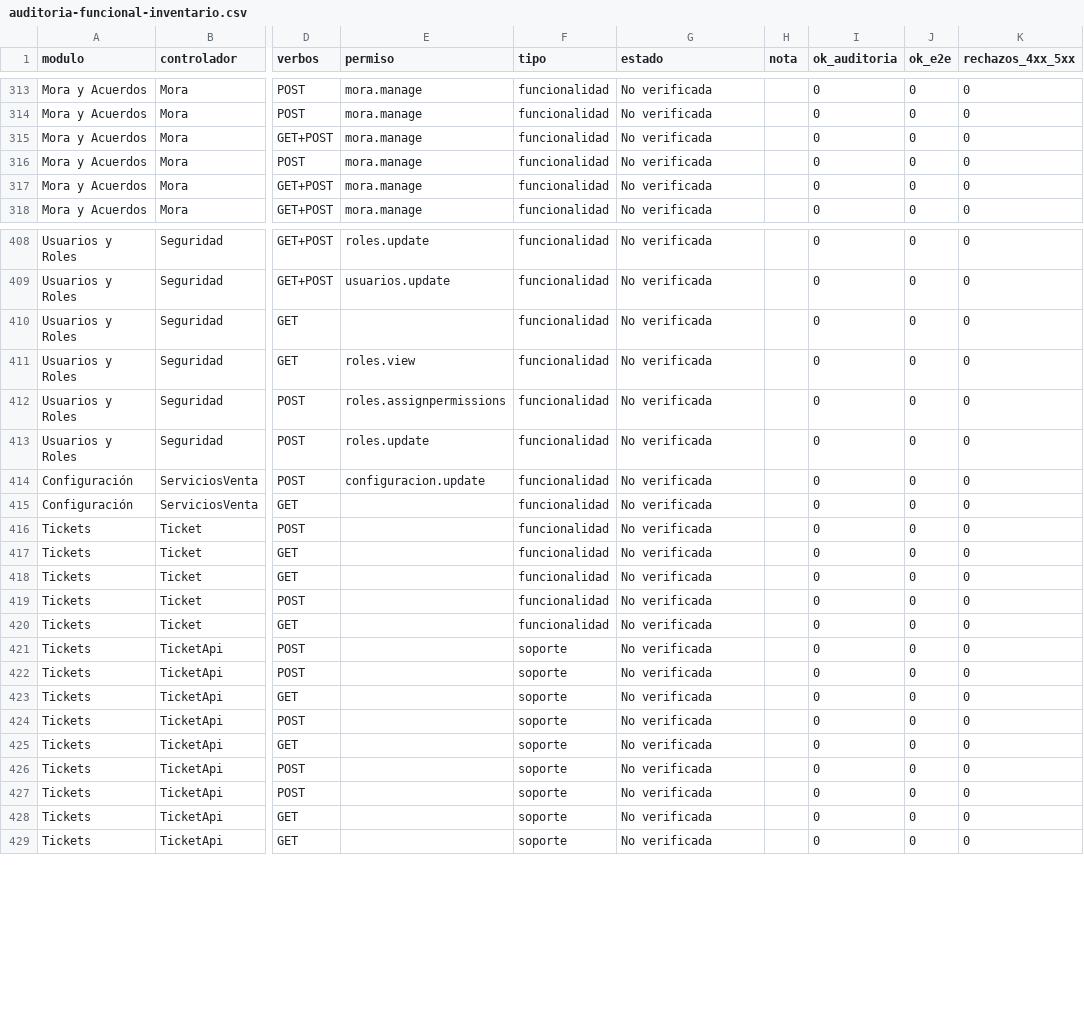
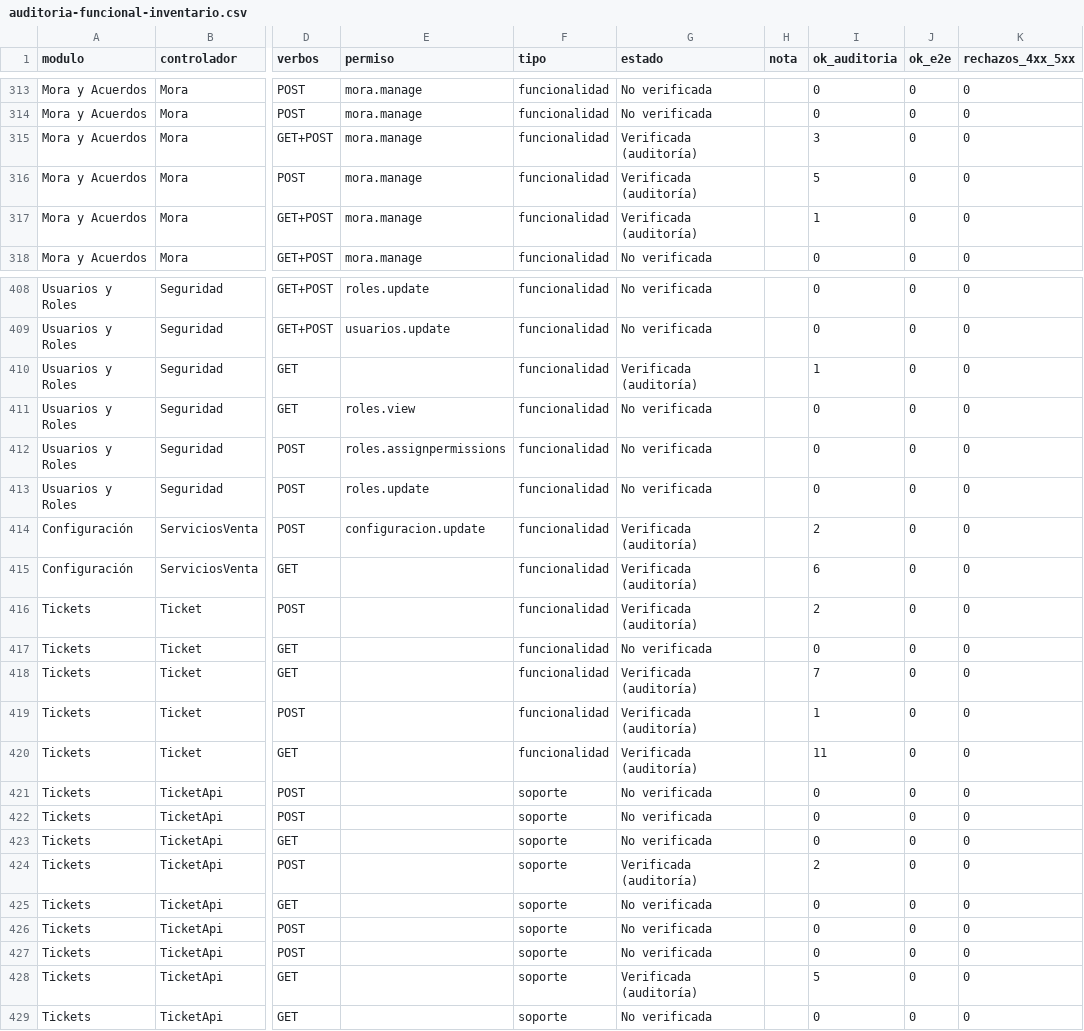
Before and after one commit to alanminana/theburyproject1, a CSV file: docs/auditoria-funcional-inventario.csv, drawn as a sheet; only a part is shown, gaps mark what is left out; the diff covers the shown part only; the diff names each change by its address in the sheet, - before the commit and + after, or states it on an @@ line.

```diff
--- a/docs/auditoria-funcional-inventario.csv
+++ b/docs/auditoria-funcional-inventario.csv
-G315:G317 (estado): No verificada
+G315:G317 (estado): Verificada (auditoría)
-I315 (ok_auditoria): 0
+I315 (ok_auditoria): 3
-I316 (ok_auditoria): 0
+I316 (ok_auditoria): 5
-I317 (ok_auditoria): 0
+I317 (ok_auditoria): 1
-G410 (estado): No verificada
+G410 (estado): Verificada (auditoría)
-I410 (ok_auditoria): 0
+I410 (ok_auditoria): 1
-G414:G416 (estado): No verificada
+G414:G416 (estado): Verificada (auditoría)
-I414 (ok_auditoria): 0
+I414 (ok_auditoria): 2
-I415 (ok_auditoria): 0
+I415 (ok_auditoria): 6
-I416 (ok_auditoria): 0
+I416 (ok_auditoria): 2
-G418:G420 (estado): No verificada
+G418:G420 (estado): Verificada (auditoría)
-I418 (ok_auditoria): 0
+I418 (ok_auditoria): 7
-I419 (ok_auditoria): 0
+I419 (ok_auditoria): 1
-I420 (ok_auditoria): 0
+I420 (ok_auditoria): 11
-G424 (estado): No verificada
+G424 (estado): Verificada (auditoría)
-I424 (ok_auditoria): 0
+I424 (ok_auditoria): 2
-G428 (estado): No verificada
+G428 (estado): Verificada (auditoría)
-I428 (ok_auditoria): 0
+I428 (ok_auditoria): 5
```
Also changed, not shown: 110 edited cells elsewhere in this file, 5 other files.
